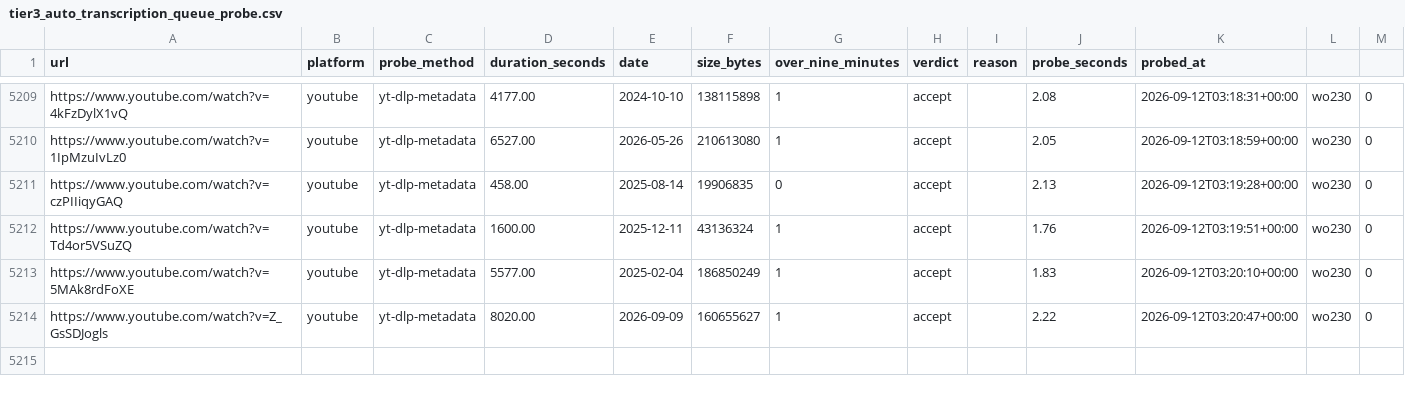
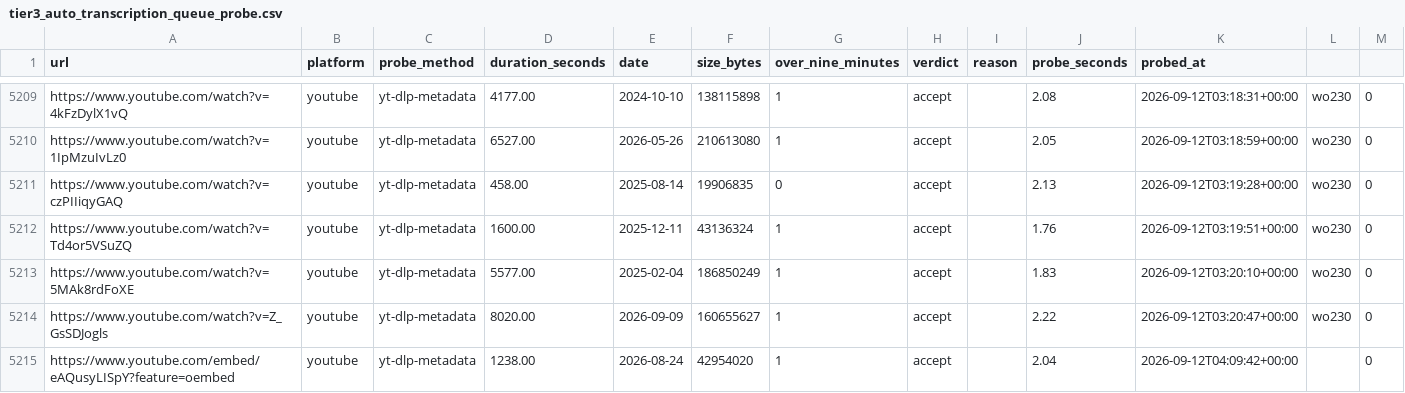
Before and after one commit to mroconnell/rtr-deeplink, a CSV file: scripts/tier3_auto_transcription_queue_probe.csv, drawn as a sheet; only a part is shown, gaps mark what is left out.

```diff
--- a/scripts/tier3_auto_transcription_queue_probe.csv
+++ b/scripts/tier3_auto_transcription_queue_probe.csv
@@ -5214 +5214,2 @@ https://www.youtube.com/watch?v=5MAk8rdFoXE,youtube,yt-dlp-metadata,5577.00,2025
 https://www.youtube.com/watch?v=Z_GsSDJogls,youtube,yt-dlp-metadata,8020.00,2026-09-09,160655627,1,accept,,2.22,2026-09-12T03:20:47+00:00,wo230,0
+https://www.youtube.com/embed/eAQusyLISpY?feature=oembed,youtube,yt-dlp-metadata,1238.00,2026-08-24,42954020,1,accept,,2.04,2026-09-12T04:09:42+00:00,,0
```
